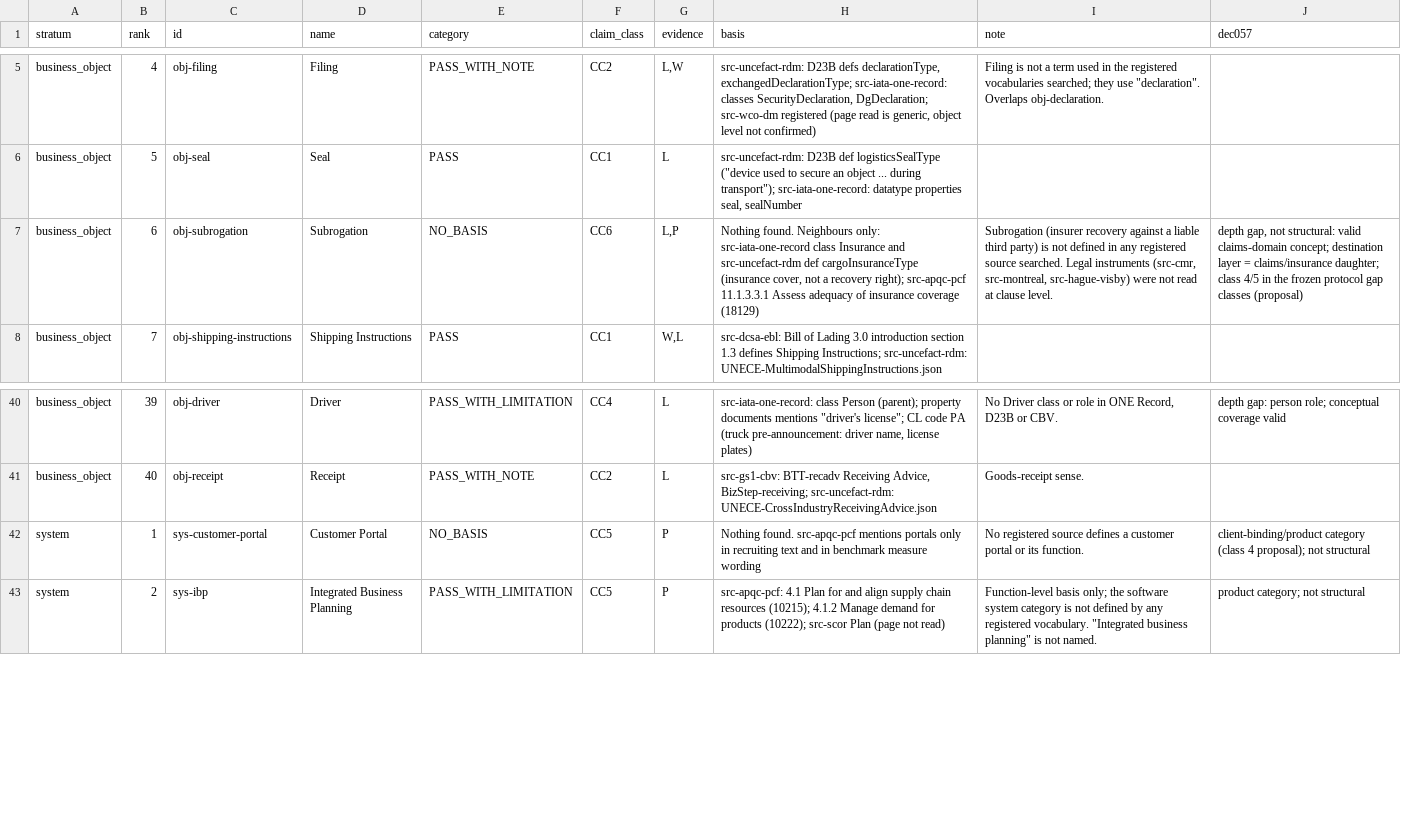
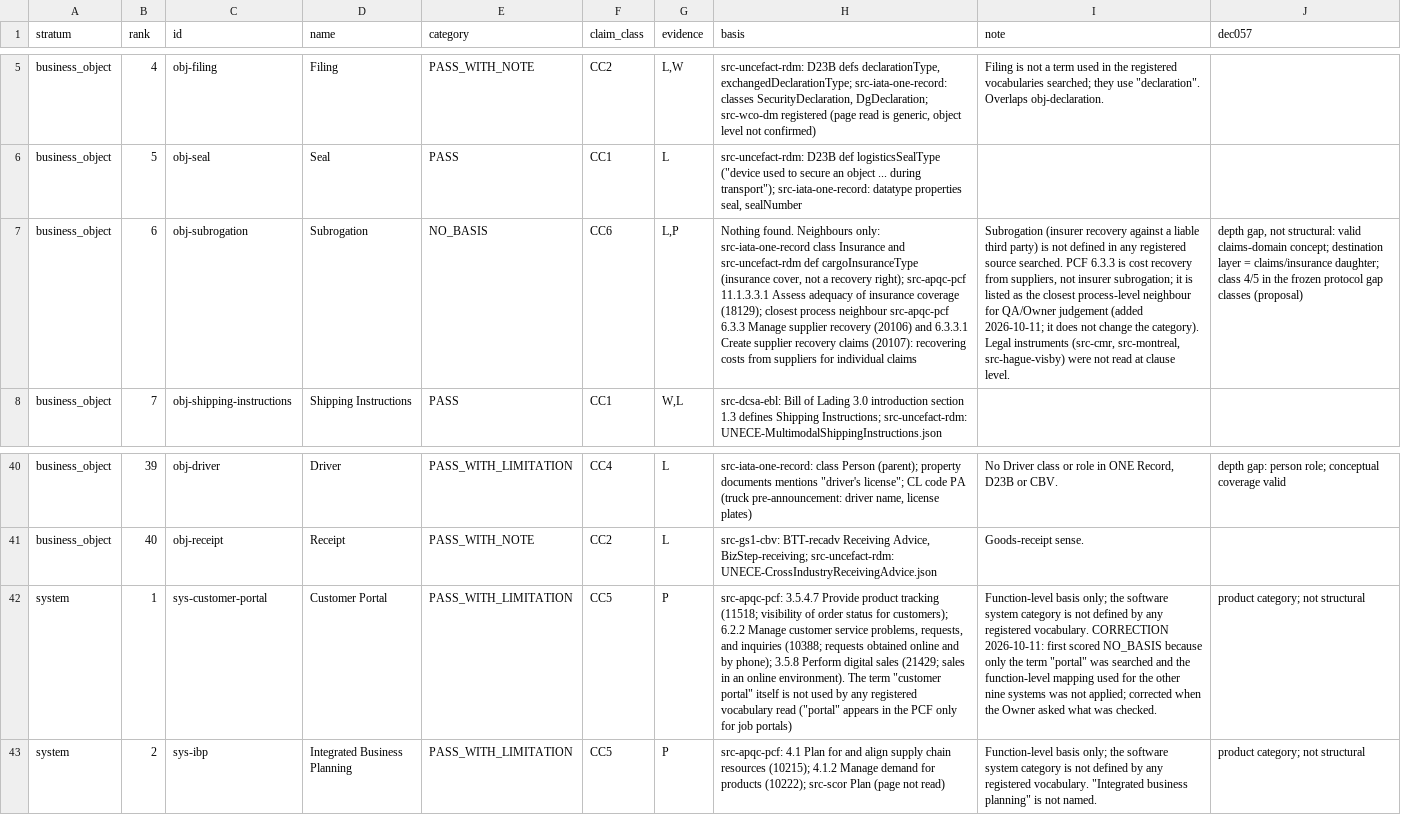
Before and after one commit to Darshan-ukey/Supply-chain-and-logistic-atlas, a TSV file: governance/product/w1-evidence/W1-09/data/results.tsv, drawn as a sheet; only a part is shown, gaps mark what is left out; the diff names each change by its address in the sheet, - before the commit and + after, or states it on an @@ line.

```diff
--- a/governance/product/w1-evidence/W1-09/data/results.tsv
+++ b/governance/product/w1-evidence/W1-09/data/results.tsv
-H7 (basis): …insurance coverage (18129)
+H7 (basis): …insurance coverage (18129); closest process neighbour src-apqc-pcf 6.3.3 Manage supplier recovery (20106) and 6.3.3.1 Create supplier recovery claims (20107): recovering costs from suppliers for individual claims
-I7 (note): …source searched. Legal instruments…
+I7 (note): …source searched. PCF 6.3.3 is cost recovery from suppliers, not insurer subrogation; it is listed as the closest process-level neighbour for QA/Owner judgement (added 2026-10-11; it does not change the category). Legal instruments…
-E42 (category): NO_BASIS
+E42 (category): PASS_WITH_LIMITATION
-H42 (basis): Nothing found. src-apqc-pcf mentions portals only in recruiting text and in benchmark measure wording
+H42 (basis): src-apqc-pcf: 3.5.4.7 Provide product tracking (11518; visibility of order status for customers); 6.2.2 Manage customer service problems, requests, and inquiries (10388; requests obtained online and by phone); 3.5.8 Perform digital sales (21429; sales in an online environment). The term "customer portal" itself is not used by any registered vocabulary read ("portal" appears in the PCF only for job portals)
-I42 (note): No registered source defines a customer portal or its function.
+I42 (note): Function-level basis only; the software system category is not defined by any registered vocabulary. CORRECTION 2026-10-11: first scored NO_BASIS because only the term "portal" was searched and the function-level mapping used for the other nine systems was not applied; corrected when the Owner asked what was checked.
-J42 (dec057): client-binding/product category (class 4 proposal); not structural
+J42 (dec057): product category; not structural
```
Also changed, not shown: 5 other files.
